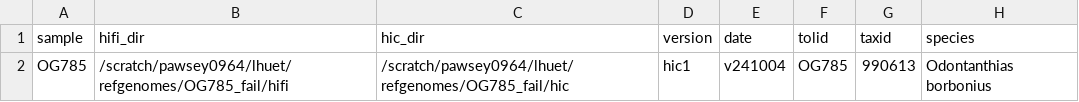
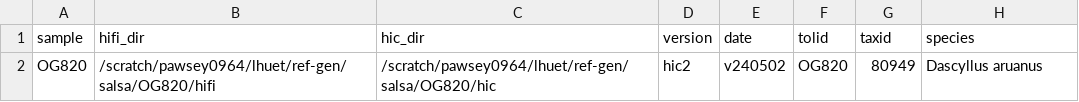
Before and after one commit to Computational-Biology-OceanOmics/OceanOmics-OceanGenomes-ref-genomes, a CSV file: assets/samplesheet.csv, drawn as a sheet; removed rows and columns are numbered as before the commit, all else as after; the diff names each change by its address in the sheet, - before the commit and + after, or states it on an @@ line.

```diff
--- a/assets/samplesheet.csv
+++ b/assets/samplesheet.csv
-row 2: OG785 | /scratch/pawsey0964/lhuet/refgenomes/OG785_fail/hifi | /scratch/pawsey0964/lhuet/refgenomes/OG785_fail/hic | hic1 | v241004 | OG785 | 990613 | Odontanthias borbonius
+row 2: OG820 | /scratch/pawsey0964/lhuet/ref-gen/salsa/OG820/hifi | /scratch/pawsey0964/lhuet/ref-gen/salsa/OG820/hic | hic2 | v240502 | OG820 | 80949 | Dascyllus aruanus
```
Also changed, not shown: 14 other files.
